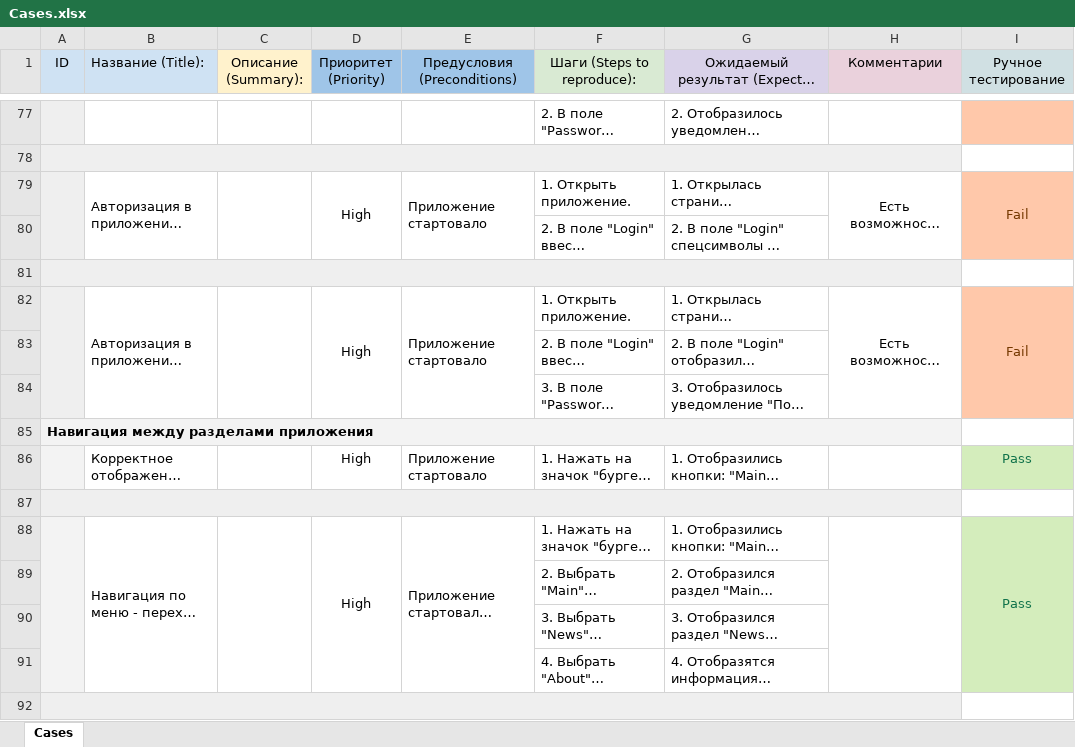
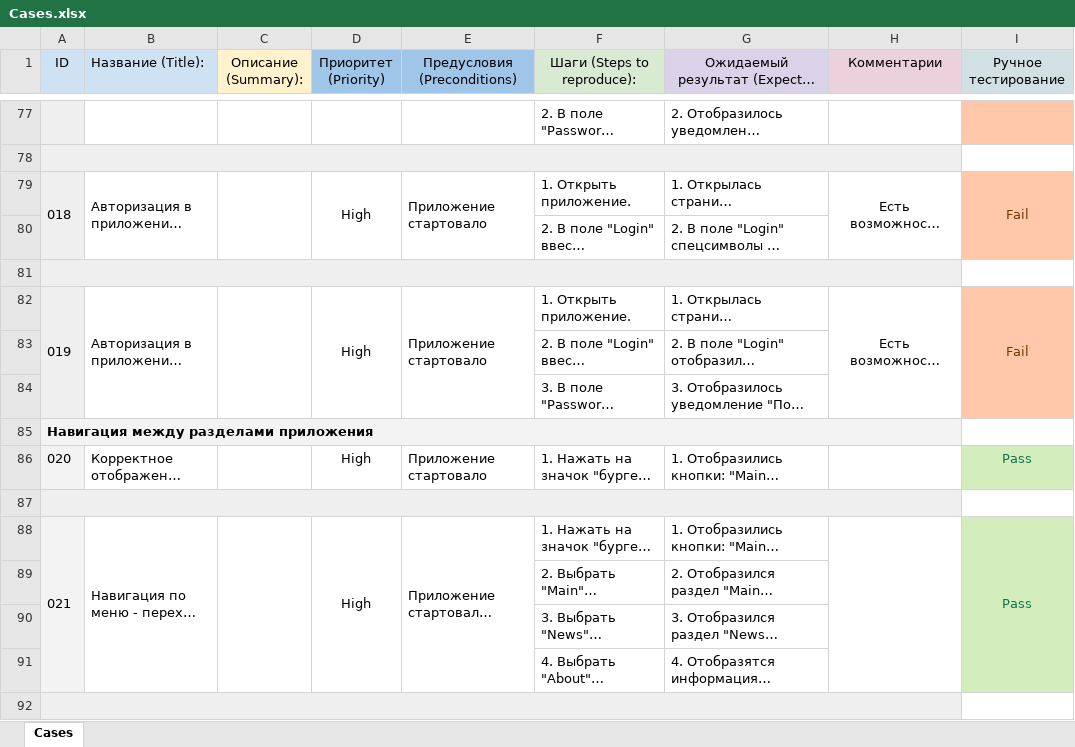
Before and after one commit to Ebg79/Diplom-QAMID-62, an Excel workbook: Cases.xlsx, sheet Cases, drawn as a sheet; only a part is shown, gaps mark what is left out; long unchanged cells end in …; values as stored, in another font and other column widths than the file's, no borders; the diff covers the shown part only; the diff names each change by its address in the sheet, - before the commit and + after, or states it on an @@ line.

Commit message:
Add modified: Plan, Check, Cases

```diff
--- a/Cases.xlsx (sheet Cases)
+++ b/Cases.xlsx (sheet Cases)
-A79 (ID): (empty)
+A79 (ID): 018
-A82 (ID): (empty)
+A82 (ID): 019
-A86 (ID): (empty)
+A86 (ID): 020
-A88 (ID): (empty)
+A88 (ID): 021
```
Also changed, not shown: 3 removed rows and 71 edited cells elsewhere in this sheet, Check.xlsx, 1 other file.
